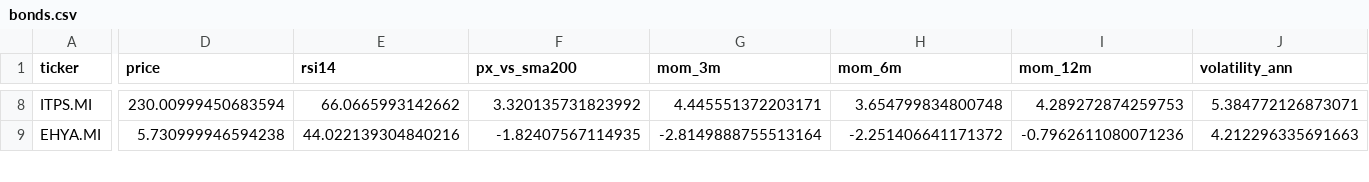
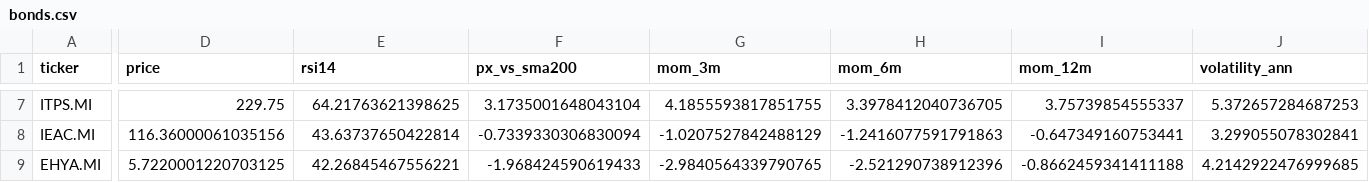
Before and after one commit to massimosaccol/eu-screener, a CSV file: data/bonds.csv, drawn as a sheet; only a part is shown, gaps mark what is left out; addresses are those after the commit; rows hold the shown columns only; the diff covers the shown part only; the diff names each change by its address in the sheet, - before the commit and + after, or states it on an @@ line.

```diff
--- a/data/bonds.csv
+++ b/data/bonds.csv
-D7 (price): 230.00999450683594
+D7 (price): 229.75
-E7 (rsi14): 66.0665993142662
+E7 (rsi14): 64.21763621398625
-F7 (px_vs_sma200): 3.320135731823992
+F7 (px_vs_sma200): 3.1735001648043104
-G7 (mom_3m): 4.445551372203171
+G7 (mom_3m): 4.1855593817851755
-H7 (mom_6m): 3.654799834800748
+H7 (mom_6m): 3.3978412040736705
-I7 (mom_12m): 4.289272874259753
+I7 (mom_12m): 3.75739854555337
-J7 (volatility_ann): 5.384772126873071
+J7 (volatility_ann): 5.372657284687253
+row 8: IEAC.MI | 116.36000061035156 | 43.63737650422814 | -0.7339330306830094 | -1.0207527842488129 | -1.2416077591791863 | -0.647349160753441 | 3.299055078302841
-D9 (price): 5.730999946594238
+D9 (price): 5.7220001220703125
-E9 (rsi14): 44.022139304840216
+E9 (rsi14): 42.26845467556221
-F9 (px_vs_sma200): -1.82407567114935
+F9 (px_vs_sma200): -1.968424590619433
-G9 (mom_3m): -2.8149888755513164
+G9 (mom_3m): -2.9840564339790765
-H9 (mom_6m): -2.251406641171372
+H9 (mom_6m): -2.521290738912396
-I9 (mom_12m): -0.7962611080071236
+I9 (mom_12m): -0.8662459341411188
-J9 (volatility_ann): 4.212296335691663
+J9 (volatility_ann): 4.2142922476999685
```
Also changed, not shown: 1 added row, 2 removed rows and 94 edited cells elsewhere in this file, data/equities.csv, 5 other files.
